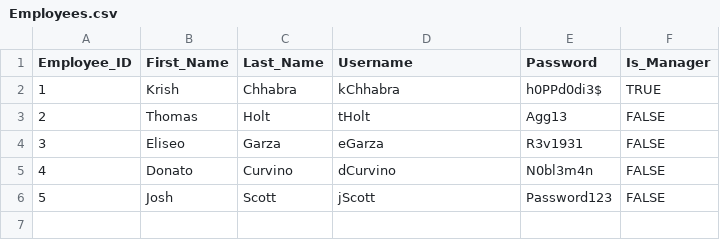
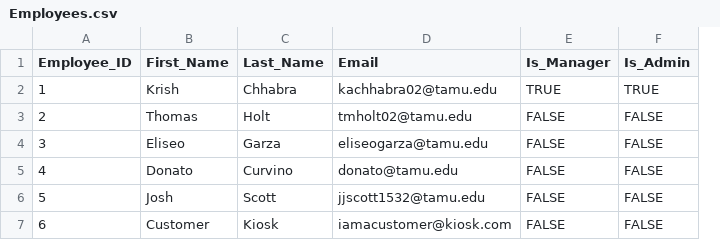
Before and after one commit to kachhabra02/CSCE-315-Hopdoddy, a CSV file: data/files/Employees.csv, drawn as a sheet; removed rows and columns are numbered as before the commit, all else as after; the diff names each change by its address in the sheet, - before the commit and + after, or states it on an @@ line.

```diff
--- a/data/files/Employees.csv
+++ b/data/files/Employees.csv
-column E (Password), rows 2-6: h0PPd0di3$ | Agg13 | R3v1931 | N0bl3m4n | Password123
+column F (Is_Admin), rows 2-6: TRUE | FALSE | FALSE | FALSE | FALSE
-D1: Username
+D1: Email
-D2 (Email): kChhabra
+D2 (Email): kachhabra02@tamu.edu
-D3 (Email): tHolt
+D3 (Email): tmholt02@tamu.edu
-D4 (Email): eGarza
+D4 (Email): eliseogarza@tamu.edu
-D5 (Email): dCurvino
+D5 (Email): donato@tamu.edu
-D6 (Email): jScott
+D6 (Email): jjscott1532@tamu.edu
+row 7: 6 | Customer | Kiosk | iamacustomer@kiosk.com | FALSE | FALSE
```
Also changed, not shown: data/files/Menu.csv, 3 other files.
